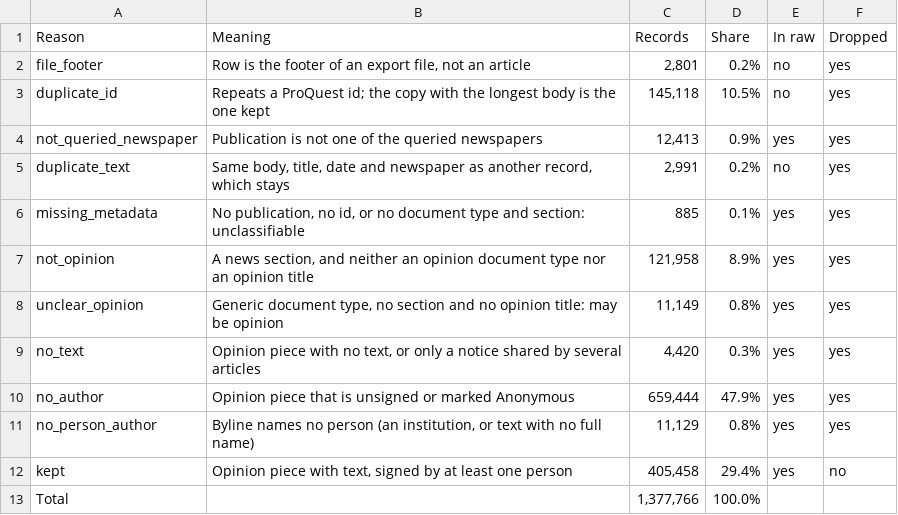
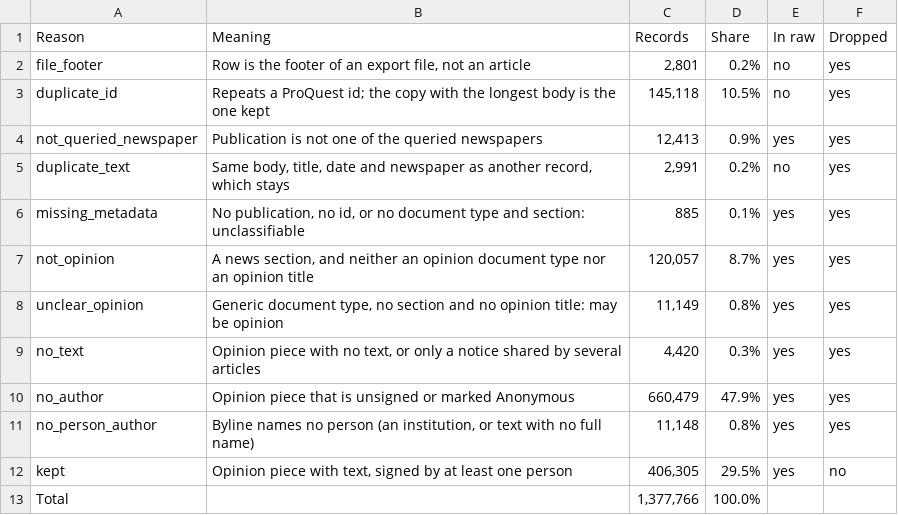
Before and after one commit to JuanReyes01/econ_corpus, a CSV file: reports/tables/exclusion_counts.csv, drawn as a sheet.

```diff
--- a/reports/tables/exclusion_counts.csv
+++ b/reports/tables/exclusion_counts.csv
@@ -6,8 +6,8 @@ duplicate_text,"Same body, title, date and newspaper as another record, which st
 missing_metadata,"No publication, no id, or no document type and section: unclassifiable",885,0.1%,yes,yes
-not_opinion,"A news section, and neither an opinion document type nor an opinion title","121,958",8.9%,yes,yes
+not_opinion,"A news section, and neither an opinion document type nor an opinion title","120,057",8.7%,yes,yes
 unclear_opinion,"Generic document type, no section and no opinion title: may be opinion","11,149",0.8%,yes,yes
 no_text,"Opinion piece with no text, or only a notice shared by several articles","4,420",0.3%,yes,yes
-no_author,Opinion piece that is unsigned or marked Anonymous,"659,444",47.9%,yes,yes
-no_person_author,"Byline names no person (an institution, or text with no full name)","11,129",0.8%,yes,yes
-kept,"Opinion piece with text, signed by at least one person","405,458",29.4%,yes,no
+no_author,Opinion piece that is unsigned or marked Anonymous,"660,479",47.9%,yes,yes
+no_person_author,"Byline names no person (an institution, or text with no full name)","11,148",0.8%,yes,yes
+kept,"Opinion piece with text, signed by at least one person","406,305",29.5%,yes,no
 Total,,"1,377,766",100.0%,,
```
Also changed, not shown: reports/tables/clean_flow.csv, 6 other files.
